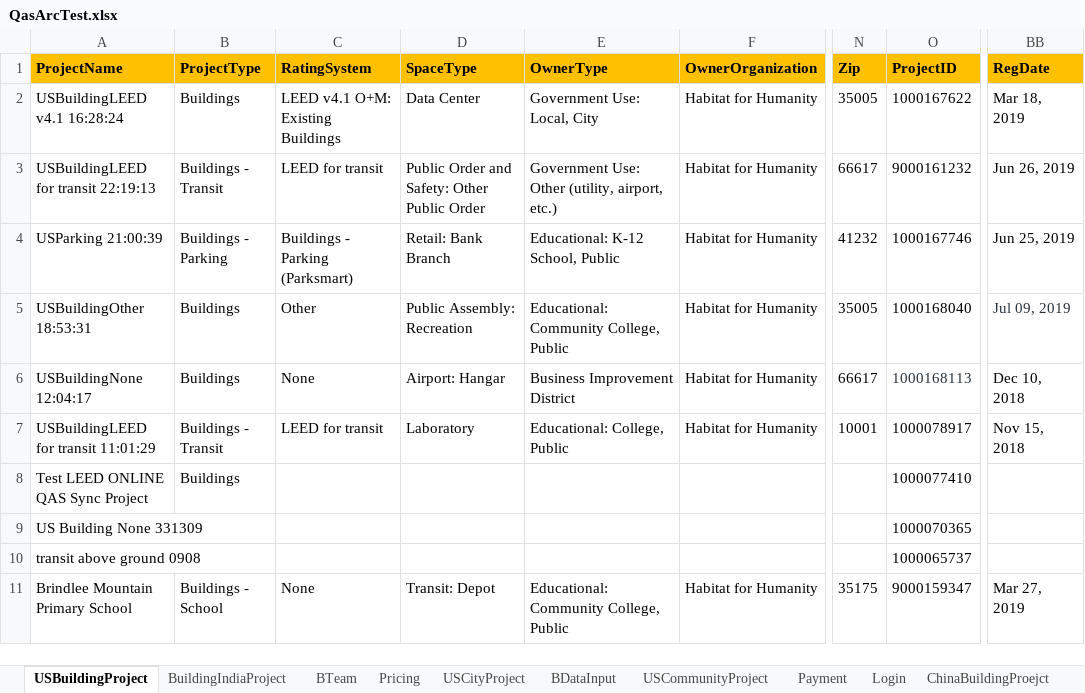
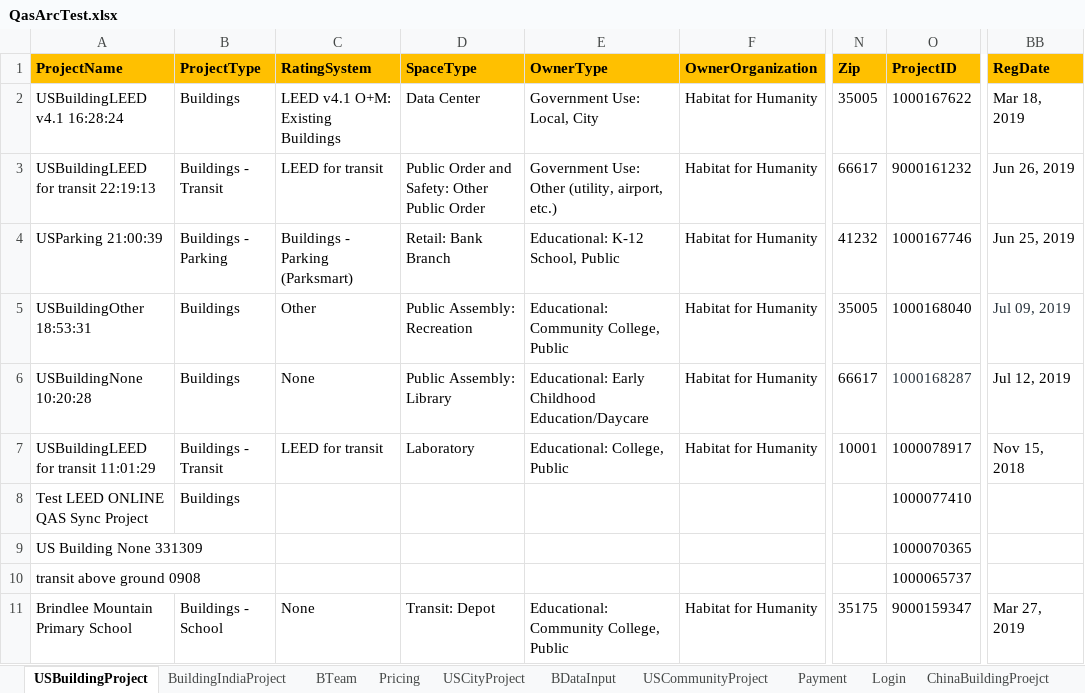
Before and after one commit to saurav1501/AutomationArc, an Excel workbook: AutomationArc/ARCDataTemplete/QasArcTest.xlsx, sheet USBuildingProject, drawn as a sheet; only a part is shown, gaps mark what is left out; values as stored, in another font and other column widths than the file's, no borders; the diff names each change by its address in the sheet, - before the commit and + after, or states it on an @@ line.

```diff
--- a/AutomationArc/ARCDataTemplete/QasArcTest.xlsx (sheet USBuildingProject)
+++ b/AutomationArc/ARCDataTemplete/QasArcTest.xlsx (sheet USBuildingProject)
-A6 (ProjectName): USBuildingNone 12:04:17
+A6 (ProjectName): USBuildingNone 10:20:28
-D6 (SpaceType): Airport: Hangar
+D6 (SpaceType): Public Assembly: Library
-E6 (OwnerType): Business Improvement District
+E6 (OwnerType): Educational: Early Childhood Education/Daycare
-O6 (ProjectID): 1000168113
+O6 (ProjectID): 1000168287
-BB6 (RegDate): Dec 10, 2018
+BB6 (RegDate): Jul 12, 2019
```
Also changed, not shown: 22 other files.
